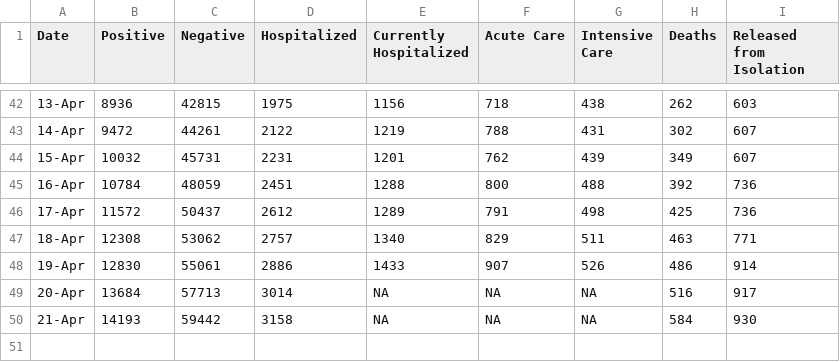
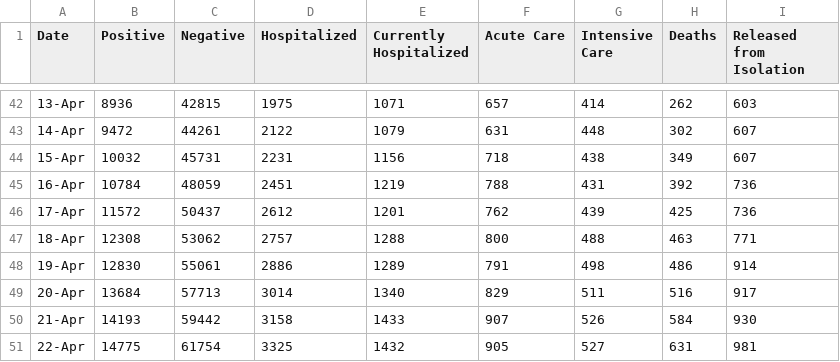
Before and after one commit to TylerFogarty7/MD-COVID19, a CSV file: Data/DataManuallyCompiled.csv, drawn as a sheet; only a part is shown, gaps mark what is left out; the diff covers the shown part only.

```diff
--- a/Data/DataManuallyCompiled.csv
+++ b/Data/DataManuallyCompiled.csv
@@ -42,9 +42,10 @@ Date, Positive , Negative , Hospitalized , Currently Hospitalized , Acute Care ,
-13-Apr,8936,42815,1975,1156,718,438,262,603,
-14-Apr,9472,44261,2122,1219,788,431,302,607,
-15-Apr,10032,45731,2231,1201,762,439,349,607,
-16-Apr,10784,48059,2451,1288,800,488,392,736,
-17-Apr,11572,50437,2612,1289,791,498,425,736,
-18-Apr,12308,53062,2757,1340,829,511,463,771,
-19-Apr,12830,55061,2886,1433,907,526,486,914,
-20-Apr,13684,57713,3014,NA,NA,NA,516,917,
-21-Apr,14193,59442,3158,NA,NA,NA,584,930,
+13-Apr,8936,42815,1975,1071,657,414,262,603
+14-Apr,9472,44261,2122,1079,631,448,302,607
+15-Apr,10032,45731,2231,1156,718,438,349,607
+16-Apr,10784,48059,2451,1219,788,431,392,736
+17-Apr,11572,50437,2612,1201,762,439,425,736
+18-Apr,12308,53062,2757,1288,800,488,463,771
+19-Apr,12830,55061,2886,1289,791,498,486,914
+20-Apr,13684,57713,3014,1340,829,511,516,917
+21-Apr,14193,59442,3158,1433,907,526,584,930
+22-Apr,14775,61754,3325,1432,905,527,631,981
```
Also changed, not shown: 60 edited cells elsewhere in this file.
